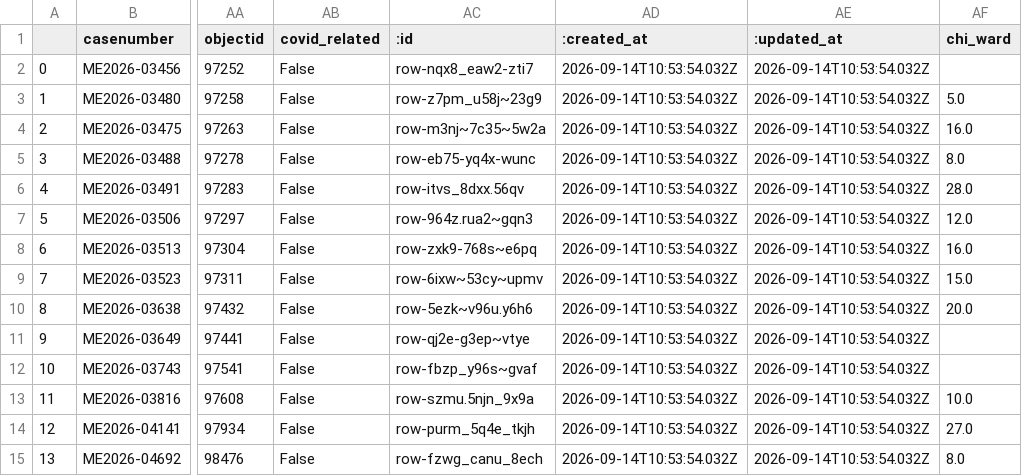
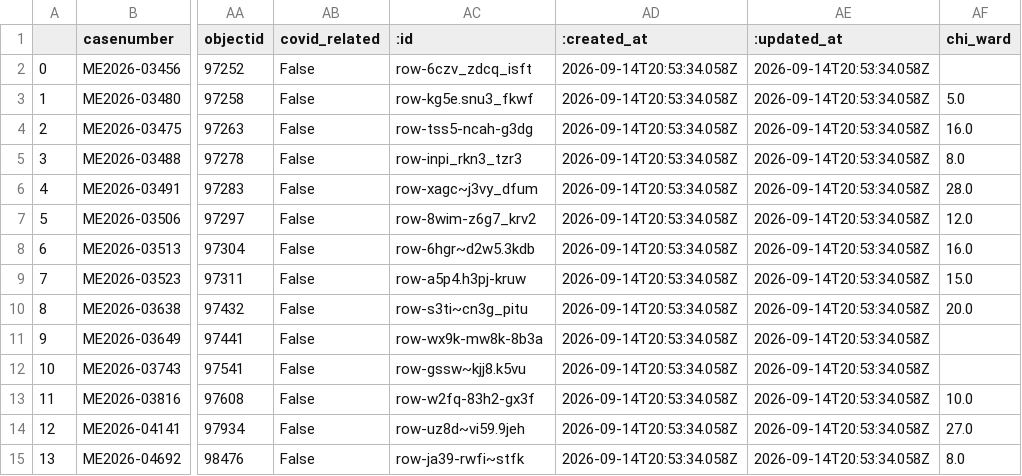
Before and after one commit to cam-rodriguez/cpm_heatbot, a CSV file: data/archive/lastversion.csv, drawn as a sheet; only a part is shown, gaps mark what is left out; the diff names each change by its address in the sheet, - before the commit and + after, or states it on an @@ line.

```diff
--- a/data/archive/lastversion.csv
+++ b/data/archive/lastversion.csv
-AC2 (:id): row-nqx8_eaw2-zti7
+AC2 (:id): row-6czv_zdcq_isft
-AD2:AD15 (:created_at): 2026-09-14T10:53:54.032Z
+AD2:AD15 (:created_at): 2026-09-14T20:53:34.058Z
-AE2:AE15 (:updated_at): 2026-09-14T10:53:54.032Z
+AE2:AE15 (:updated_at): 2026-09-14T20:53:34.058Z
-AC3 (:id): row-z7pm_u58j~23g9
+AC3 (:id): row-kg5e.snu3_fkwf
-AC4 (:id): row-m3nj~7c35~5w2a
+AC4 (:id): row-tss5-ncah-g3dg
-AC5 (:id): row-eb75-yq4x-wunc
+AC5 (:id): row-inpi_rkn3_tzr3
-AC6 (:id): row-itvs_8dxx.56qv
+AC6 (:id): row-xagc~j3vy_dfum
-AC7 (:id): row-964z.rua2~gqn3
+AC7 (:id): row-8wim-z6g7_krv2
-AC8 (:id): row-zxk9-768s~e6pq
+AC8 (:id): row-6hgr~d2w5.3kdb
-AC9 (:id): row-6ixw~53cy~upmv
+AC9 (:id): row-a5p4.h3pj-kruw
-AC10 (:id): row-5ezk~v96u.y6h6
+AC10 (:id): row-s3ti~cn3g_pitu
-AC11 (:id): row-qj2e-g3ep~vtye
+AC11 (:id): row-wx9k-mw8k-8b3a
-AC12 (:id): row-fbzp_y96s~gvaf
+AC12 (:id): row-gssw~kjj8.k5vu
-AC13 (:id): row-szmu.5njn_9x9a
+AC13 (:id): row-w2fq-83h2-gx3f
-AC14 (:id): row-purm_5q4e_tkjh
+AC14 (:id): row-uz8d~vi59.9jeh
-AC15 (:id): row-fzwg_canu_8ech
+AC15 (:id): row-ja39-rwfi~stfk
```
Also changed, not shown: data/all_heatdeaths.csv.
